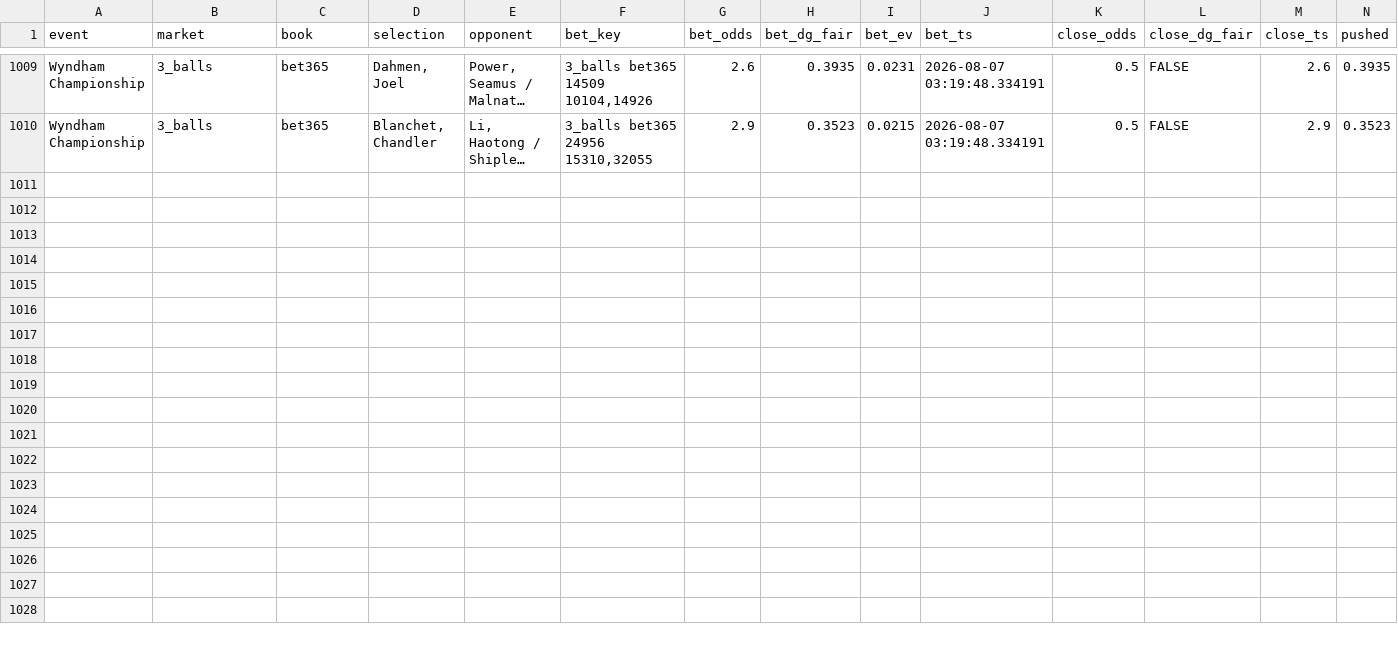
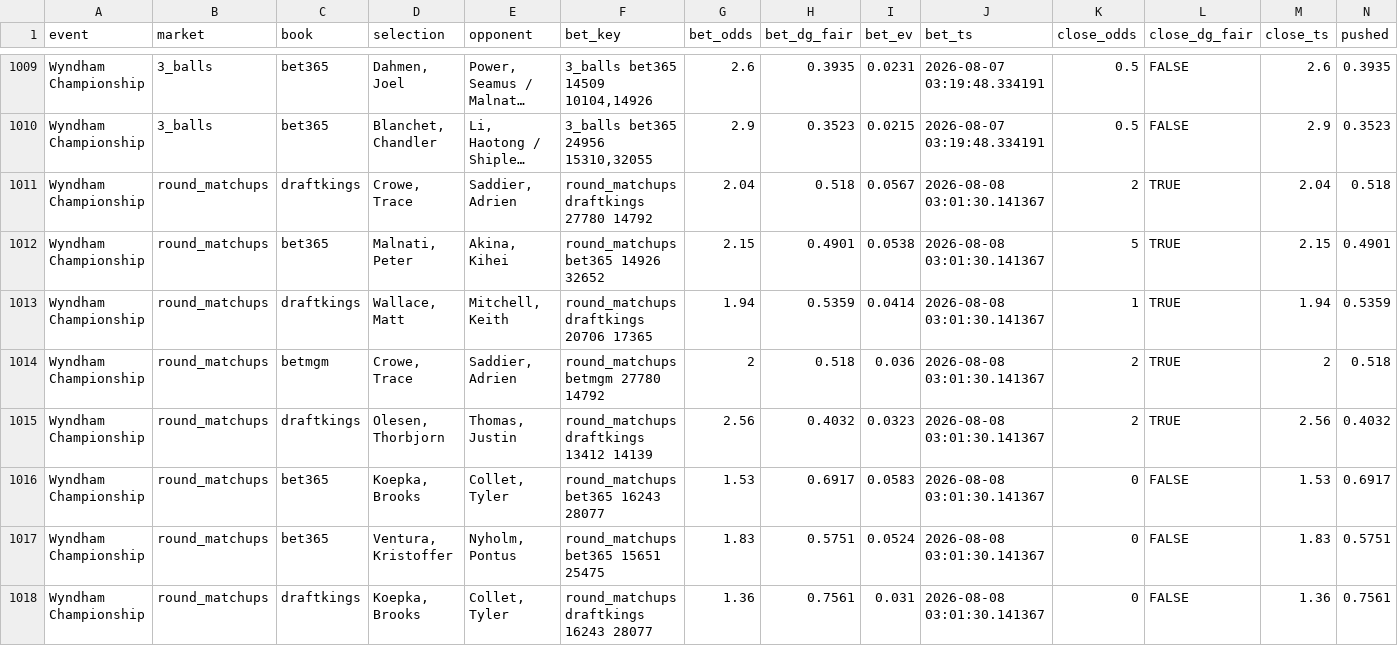
Before and after one commit to lucas-diehl/evbetting, a CSV file: golf_picks/alerts_log.csv, drawn as a sheet; only a part is shown, gaps mark what is left out; long unchanged cells end in …; rows hold the shown columns only; the diff names each change by its address in the sheet, - before the commit and + after, or states it on an @@ line.

```diff
--- a/golf_picks/alerts_log.csv
+++ b/golf_picks/alerts_log.csv
+row 1011: Wyndham Championship | round_matchups | draftkings | Crowe, Trace | Saddier, Adrien | round_matchups draftkings 27780 14792 | 2.04 | 0.518 | 0.0567 | 2026-08-08 03:01:30.141367 | 2 | TRUE | 2.04 | 0.518
+row 1012: Wyndham Championship | round_matchups | bet365 | Malnati, Peter | Akina, Kihei | round_matchups bet365 14926 32652 | 2.15 | 0.4901 | 0.0538 | 2026-08-08 03:01:30.141367 | 5 | TRUE | 2.15 | 0.4901
+row 1013: Wyndham Championship | round_matchups | draftkings | Wallace, Matt | Mitchell, Keith | round_matchups draftkings 20706 17365 | 1.94 | 0.5359 | 0.0414 | 2026-08-08 03:01:30.141367 | 1 | TRUE | 1.94 | 0.5359
+row 1014: Wyndham Championship | round_matchups | betmgm | Crowe, Trace | Saddier, Adrien | round_matchups betmgm 27780 14792 | 2 | 0.518 | 0.036 | 2026-08-08 03:01:30.141367 | 2 | TRUE | 2 | 0.518
+row 1015: Wyndham Championship | round_matchups | draftkings | Olesen, Thorbjorn | Thomas, Justin | round_matchups draftkings 13412 14139 | 2.56 | 0.4032 | 0.0323 | 2026-08-08 03:01:30.141367 | 2 | TRUE | 2.56 | 0.4032
+row 1016: Wyndham Championship | round_matchups | bet365 | Koepka, Brooks | Collet, Tyler | round_matchups bet365 16243 28077 | 1.53 | 0.6917 | 0.0583 | 2026-08-08 03:01:30.141367 | 0 | FALSE | 1.53 | 0.6917
+row 1017: Wyndham Championship | round_matchups | bet365 | Ventura, Kristoffer | Nyholm, Pontus | round_matchups bet365 15651 25475 | 1.83 | 0.5751 | 0.0524 | 2026-08-08 03:01:30.141367 | 0 | FALSE | 1.83 | 0.5751
+row 1018: Wyndham Championship | round_matchups | draftkings | Koepka, Brooks | Collet, Tyler | round_matchups draftkings 16243 28077 | 1.36 | 0.7561 | 0.031 | 2026-08-08 03:01:30.141367 | 0 | FALSE | 1.36 | 0.7561
```
Also changed, not shown: golf_picks/clv_results.csv, 1 other file.
